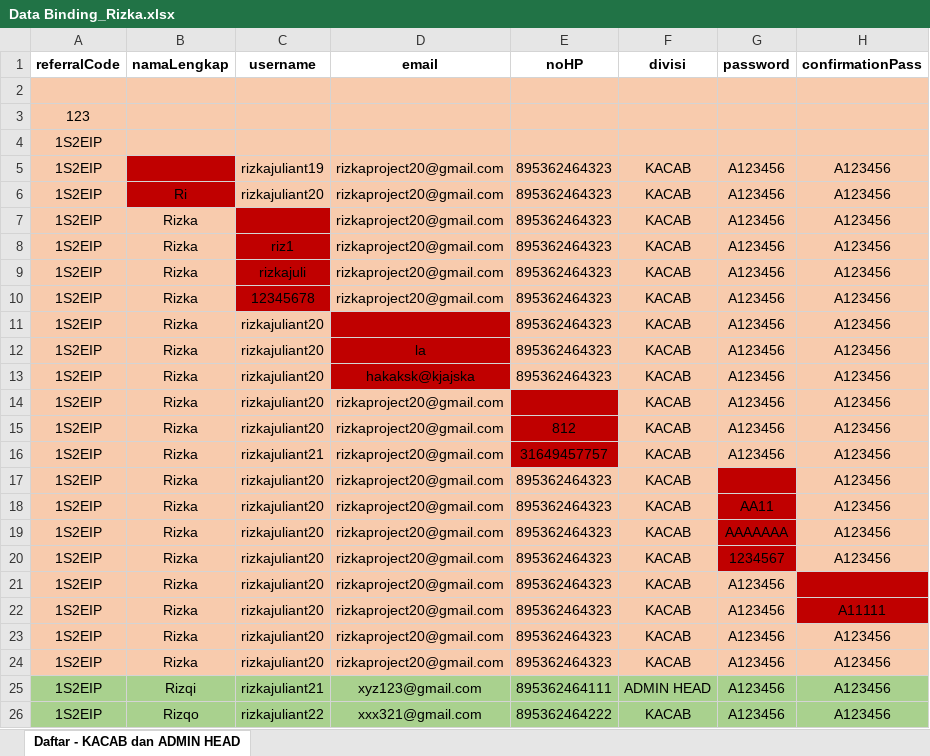
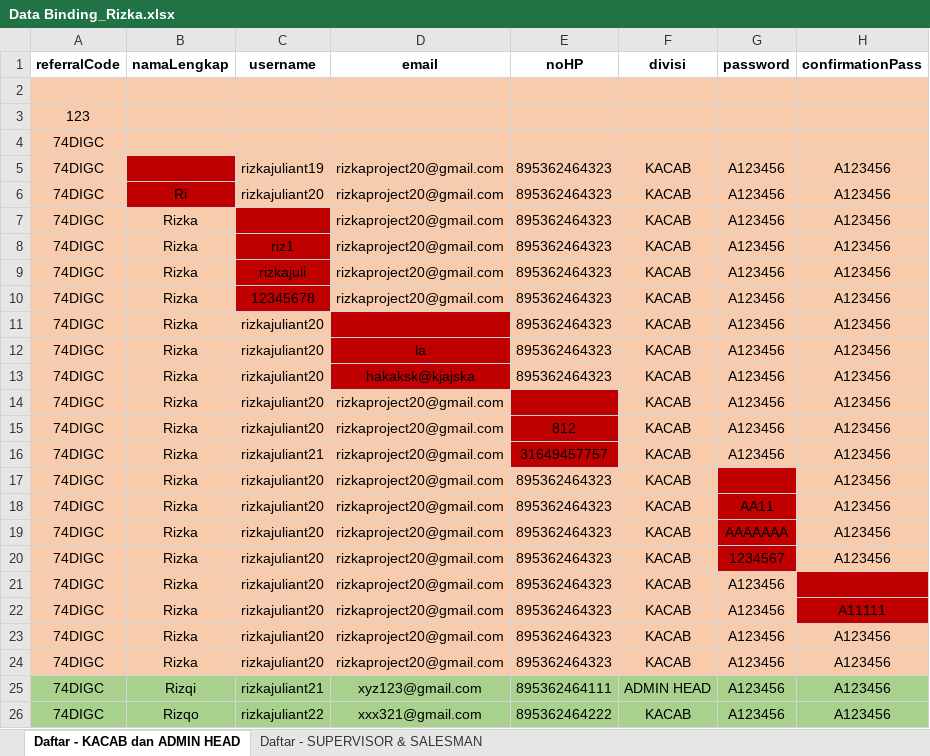
Before and after one commit to qcaccompanies/ACC-ACCPartner, an Excel workbook: Data Binding_Rizka.xlsx, sheet Daftar - KACAB dan ADMIN HEAD, drawn as a sheet; only a part is shown; values as stored, in another font and other column widths than the file's, no borders; the diff names each change by its address in the sheet, - before the commit and + after, or states it on an @@ line.

```diff
--- a/Data Binding_Rizka.xlsx (sheet Daftar - KACAB dan ADMIN HEAD)
+++ b/Data Binding_Rizka.xlsx (sheet Daftar - KACAB dan ADMIN HEAD)
+sheet tab: Daftar - SUPERVISOR & SALESMAN
-A4:A26 (referralCode): 1S2EIP
+A4:A26 (referralCode): 74DIGC
```
